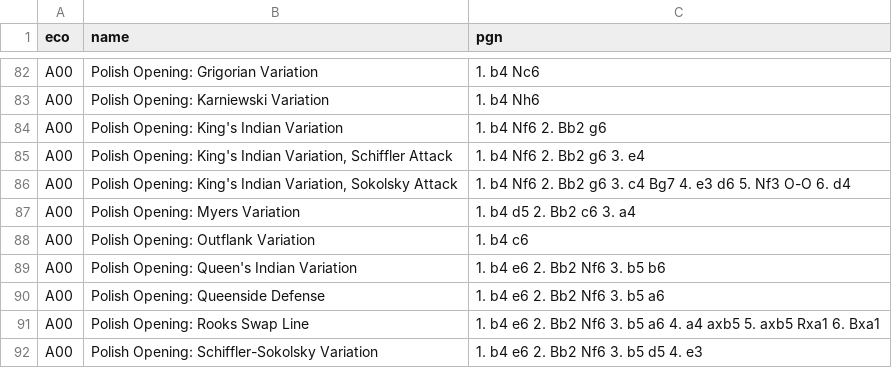
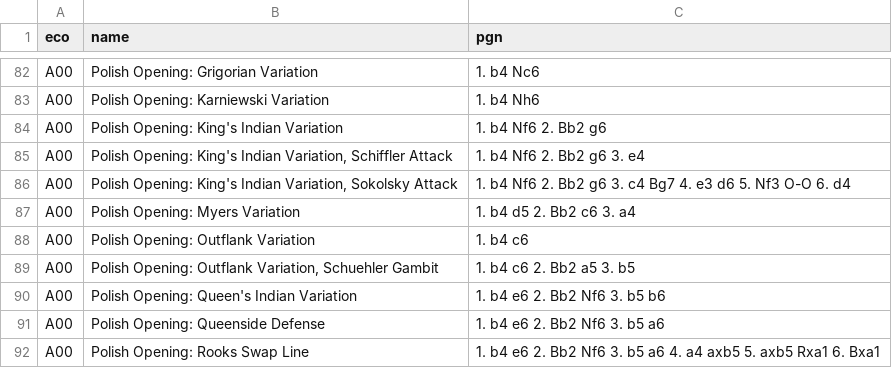
Before and after one commit to lichess-org/chess-openings, a TSV file: a.tsv, drawn as a sheet; only a part is shown, gaps mark what is left out; the shorter side is filled out with more unchanged rows.

Commit message:
Added A00 Schuehler Gambit

```diff
--- a/a.tsv
+++ b/a.tsv
@@ -88,2 +88,3 @@ A00	Polish Opening: Myers Variation	1. b4 d5 2. Bb2 c6 3. a4
 A00	Polish Opening: Outflank Variation	1. b4 c6
+A00	Polish Opening: Outflank Variation, Schuehler Gambit	1. b4 c6 2. Bb2 a5 3. b5
 A00	Polish Opening: Queen's Indian Variation	1. b4 e6 2. Bb2 Nf6 3. b5 b6
```
